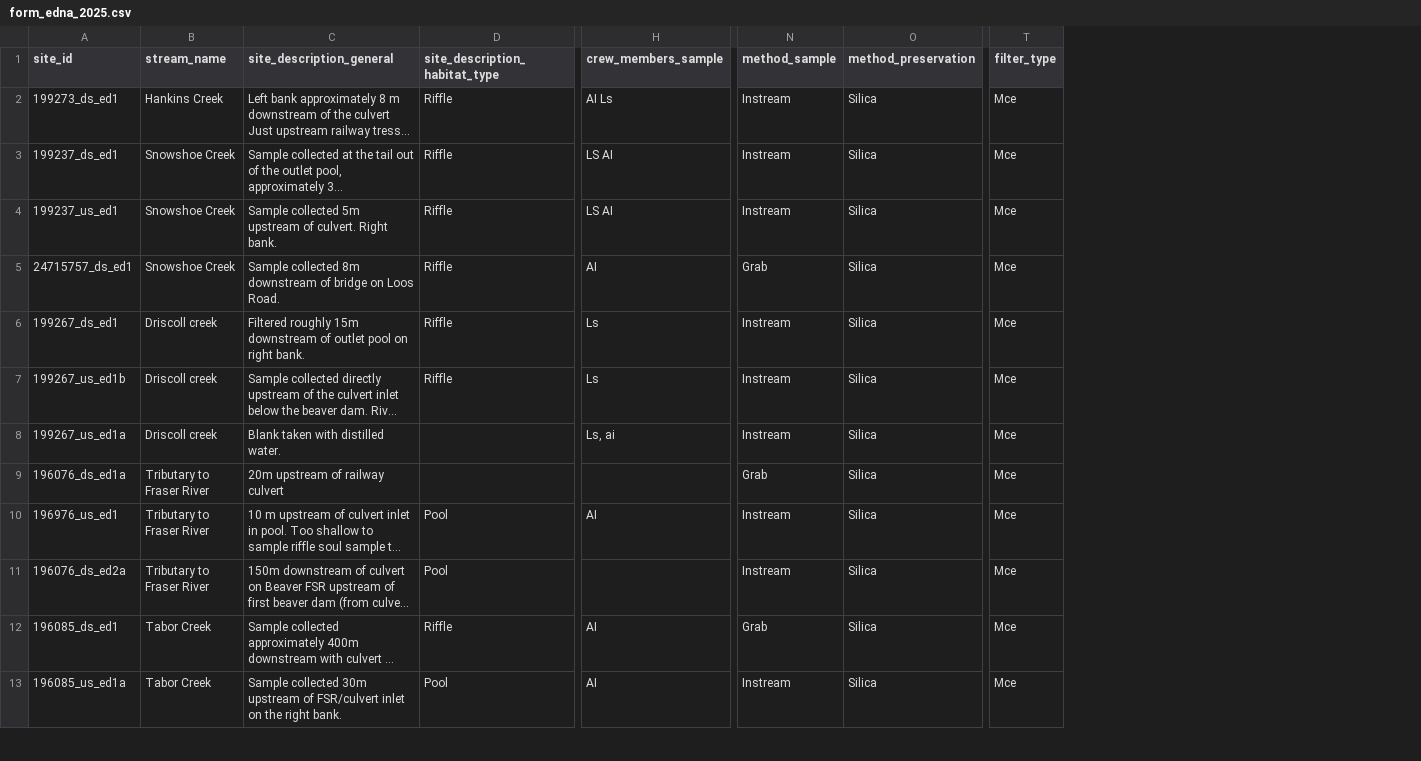
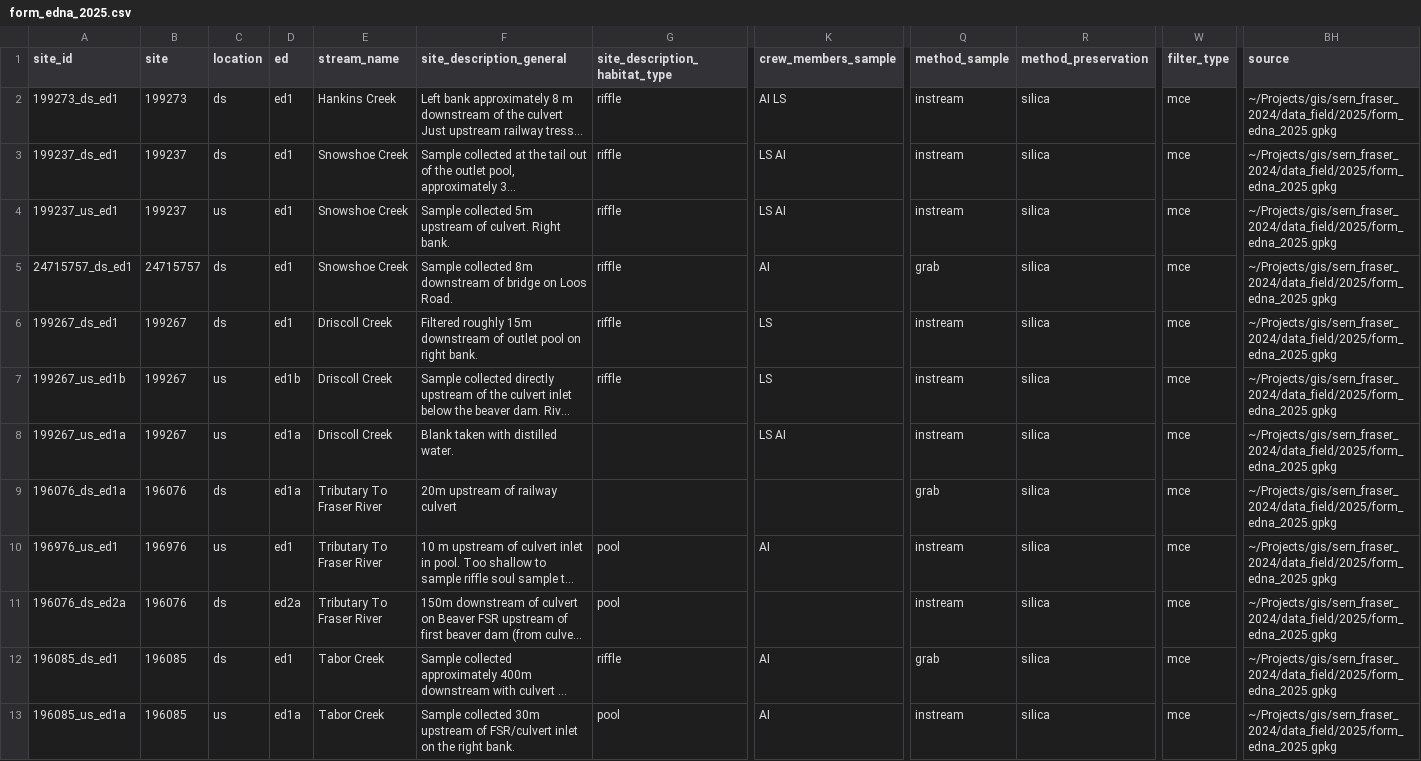
Before and after one commit to NewGraphEnvironment/fish_passage_peace_2025_reporting, a CSV file: data/backup/2025/sern_fraser_2024/form_edna_2025.csv, drawn as a sheet; only a part is shown, gaps mark what is left out; long unchanged cells end in …; addresses are those after the commit; the diff covers the shown part only; the diff names each change by its address in the sheet, - before the commit and + after, or states it on an @@ line.

Commit message:
Clean up edna forms are reburn.

```diff
--- a/data/backup/2025/sern_fraser_2024/form_edna_2025.csv
+++ b/data/backup/2025/sern_fraser_2024/form_edna_2025.csv
+column B (site), rows 2-13: 199273 | 199237 | 199237 | 24715757 | 199267 | 199267 | 199267 | 196076 | 196976 | 196076 | 196085 | 196085
+column C (location), rows 2-13: ds | ds | us | ds | ds | us | us | ds | us | ds | ds | us
+column D (ed), rows 2-13: ed1 | ed1 | ed1 | ed1 | ed1 | ed1b | ed1a | ed1a | ed1 | ed2a | ed1 | ed1a
+column BH (source), rows 2-13: all ~/Projects/gis/sern_fraser_2024/data_field/2025/form_edna_2025.gpkg
-G2:G7 (site_description_habitat_type): Riffle
+G2:G7 (site_description_habitat_type): riffle
-K2 (crew_members_sample): AI Ls
+K2 (crew_members_sample): AI LS
-Q2:Q4 (method_sample): Instream
+Q2:Q4 (method_sample): instream
-R2:R13 (method_preservation): Silica
+R2:R13 (method_preservation): silica
-W2:W13 (filter_type): Mce
+W2:W13 (filter_type): mce
-Q5 (method_sample): Grab
+Q5 (method_sample): grab
-E6:E8 (stream_name): Driscoll creek
+E6:E8 (stream_name): Driscoll Creek
-K6:K7 (crew_members_sample): Ls
+K6:K7 (crew_members_sample): LS
-Q6:Q8 (method_sample): Instream
+Q6:Q8 (method_sample): instream
-K8 (crew_members_sample): Ls, ai
+K8 (crew_members_sample): LS AI
-E9:E11 (stream_name): Tributary to Fraser River
+E9:E11 (stream_name): Tributary To Fraser River
-Q9 (method_sample): Grab
+Q9 (method_sample): grab
-G10:G11 (site_description_habitat_type): Pool
+G10:G11 (site_description_habitat_type): pool
-Q10:Q11 (method_sample): Instream
+Q10:Q11 (method_sample): instream
-G12 (site_description_habitat_type): Riffle
+G12 (site_description_habitat_type): riffle
-Q12 (method_sample): Grab
+Q12 (method_sample): grab
-G13 (site_description_habitat_type): Pool
+G13 (site_description_habitat_type): pool
-Q13 (method_sample): Instream
+Q13 (method_sample): instream
```
Also changed, not shown: 108 edited cells elsewhere in this file, data/backup/2025/form_edna_2025.csv, data/backup/2025/sern_peace_fwcp_2023/form_edna_2025.csv, 7 other files.
